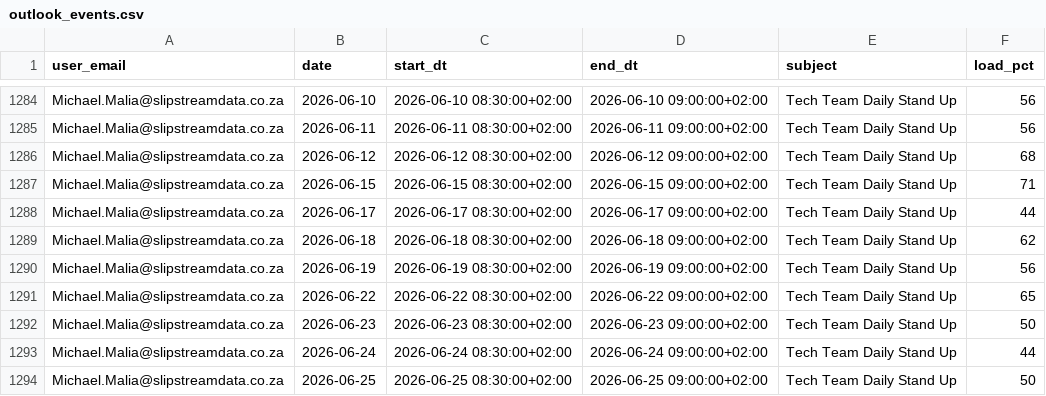
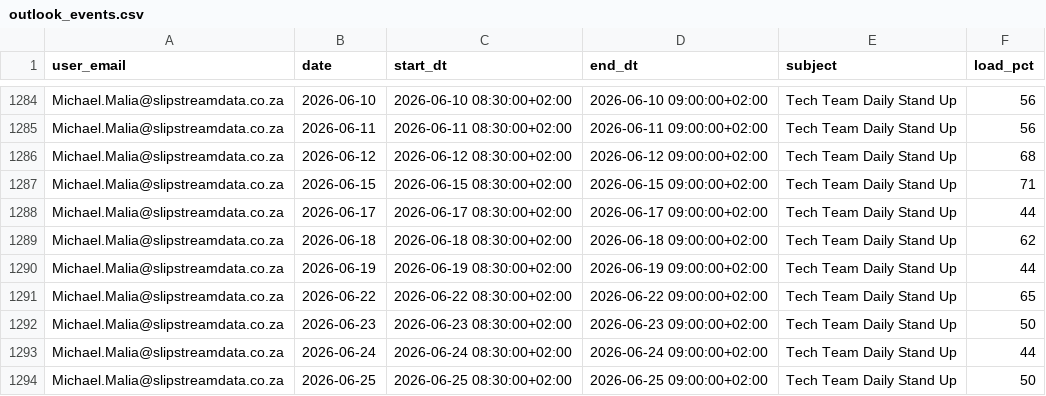
Before and after one commit to ThandoCalana/resource_scheduling, a CSV file: data/outlook_events.csv, drawn as a sheet; only a part is shown, gaps mark what is left out; the diff covers the shown part only.

```diff
--- a/data/outlook_events.csv
+++ b/data/outlook_events.csv
@@ -1289,3 +1289,3 @@ Michael.Malia@slipstreamdata.co.za,2026-06-17,2026-06-17 08:30:00+02:00,2026-06-
 Michael.Malia@slipstreamdata.co.za,2026-06-18,2026-06-18 08:30:00+02:00,2026-06-18 09:00:00+02:00,Tech Team Daily Stand Up,62
-Michael.Malia@slipstreamdata.co.za,2026-06-19,2026-06-19 08:30:00+02:00,2026-06-19 09:00:00+02:00,Tech Team Daily Stand Up,56
+Michael.Malia@slipstreamdata.co.za,2026-06-19,2026-06-19 08:30:00+02:00,2026-06-19 09:00:00+02:00,Tech Team Daily Stand Up,44
 Michael.Malia@slipstreamdata.co.za,2026-06-22,2026-06-22 08:30:00+02:00,2026-06-22 09:00:00+02:00,Tech Team Daily Stand Up,65
```
Also changed, not shown: 1 removed row and 4 edited cells elsewhere in this file.
